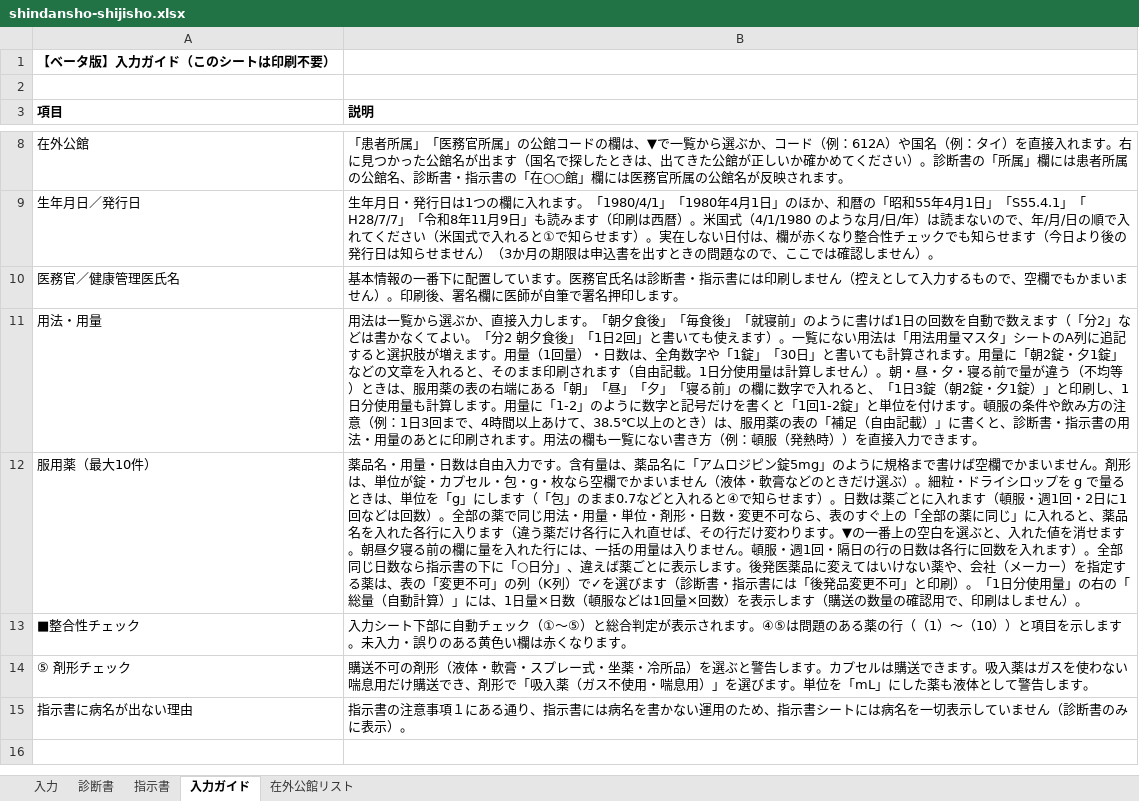
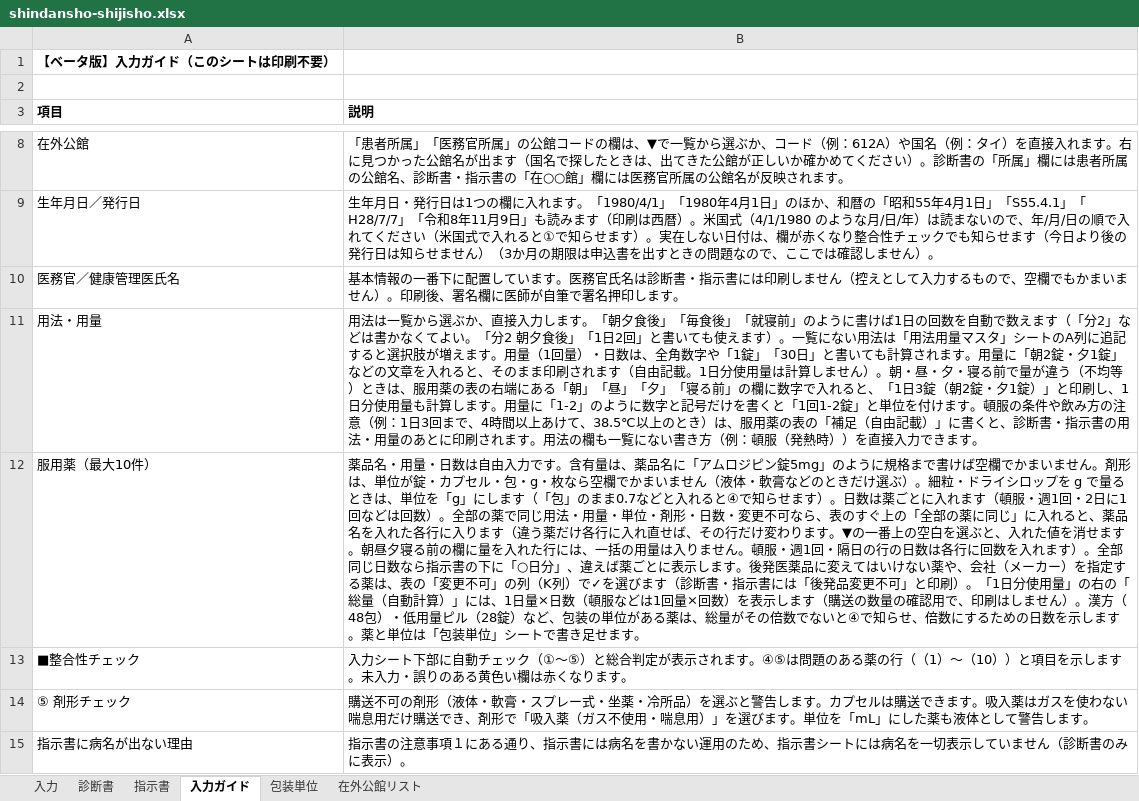
Before and after one commit to ysk713/-, an Excel workbook: shindansho-excel/shindansho-shijisho.xlsx, sheet 入力ガイド, drawn as a sheet; only a part is shown, gaps mark what is left out; values as stored, in another font and other column widths than the file's, no borders; the diff names each change by its address in the sheet, - before the commit and + after, or states it on an @@ line.

```diff
--- a/shindansho-excel/shindansho-shijisho.xlsx (sheet 入力ガイド)
+++ b/shindansho-excel/shindansho-shijisho.xlsx (sheet 入力ガイド)
+sheet tab: 包装単位
-B12 (説明): …せん）。
+B12 (説明): …せん）。漢方（48包）・低用量ピル（28錠）など、包装の単位がある薬は、総量がその倍数でないと④で知らせ、倍数にするための日数を示します。薬と単位は「包装単位」シートで書き足せます。
```
Also changed, not shown: sheet 指示書, hidden cells, shindansho-excel/shindansho-shijisho_mihon.xlsx, 3 other files.
